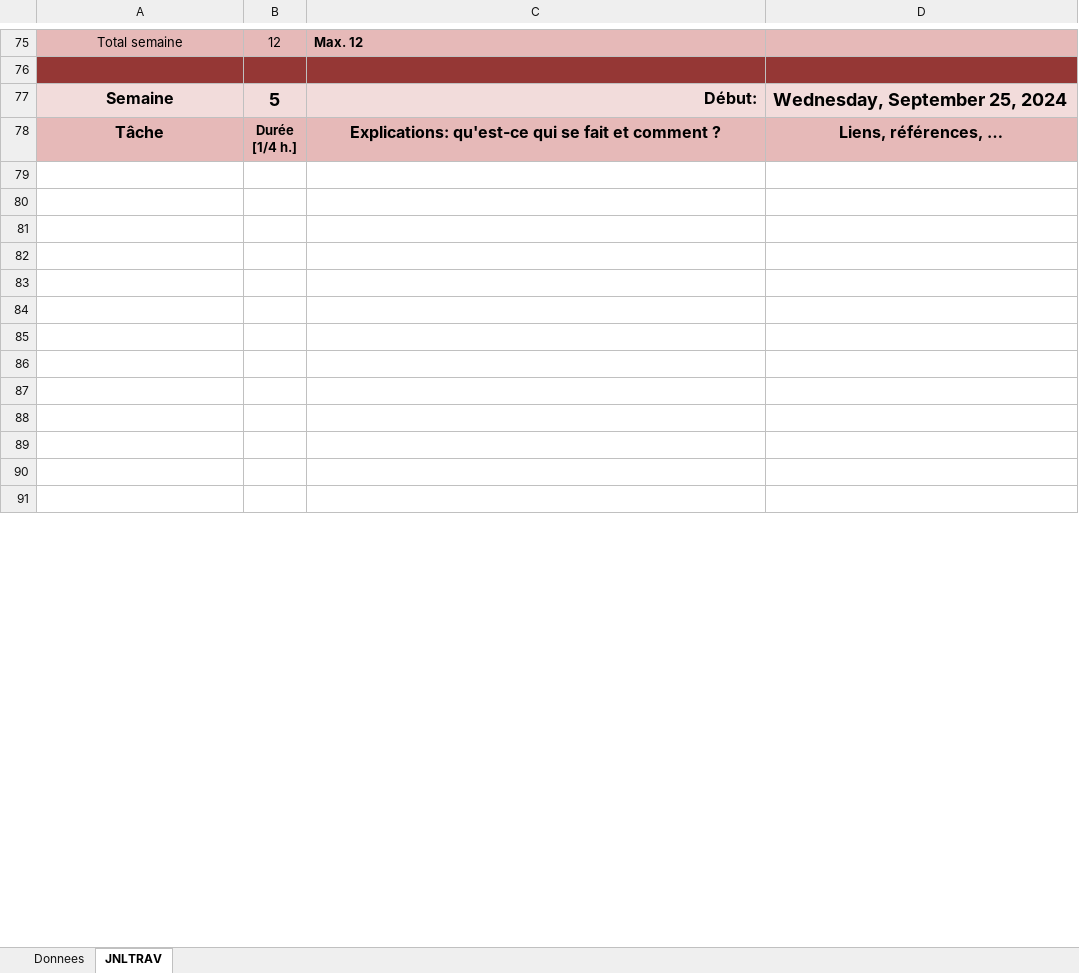
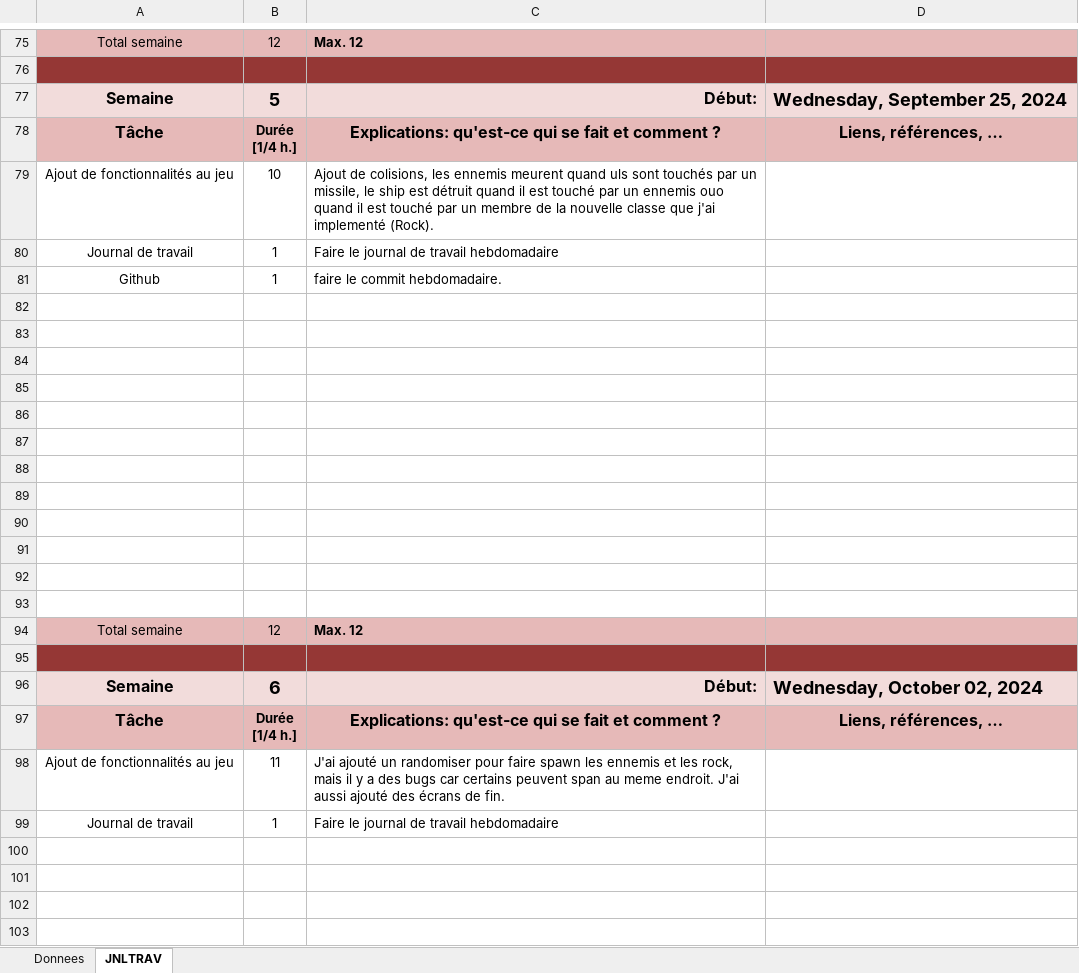
Before and after one commit to AntoinePiguet/Projet-SpicyInvaders, an Excel workbook: APT_journaltrav_SpicyInvaders.xlsm, sheet JNLTRAV, drawn as a sheet; only a part is shown, gaps mark what is left out; the shorter side is filled out with more unchanged rows; values as stored, in another font and other column widths than the file's, no borders; charts and pictures not drawn; the diff covers the shown part only; the diff names each change by its address in the sheet, - before the commit and + after, or states it on an @@ line.

Commit message:
Commit amelioration du code
J'ai supprimé le randomiser et les bugs qui vont avec, ainsi qu'un increment des fps quand je tue une unité.

```diff
--- a/APT_journaltrav_SpicyInvaders.xlsm (sheet JNLTRAV)
+++ b/APT_journaltrav_SpicyInvaders.xlsm (sheet JNLTRAV)
+row 79: Ajout de fonctionnalités au jeu | 10 | Ajout de colisions, les ennemis meurent quand uls sont touchés par un missile, le ship est détruit quand il est touché par un ennemis ouo quand il est touché par un membre de la nouvelle classe que j'ai implementé (Rock).
+row 80: Journal de travail | 1 | Faire le journal de travail hebdomadaire
+row 81: Github | 1 | faire le commit hebdomadaire.
+row 82: (empty)
+row 83: (empty)
+row 84: (empty)
+row 85: (empty)
+row 86: (empty)
+row 87: (empty)
+row 88: (empty)
+row 89: (empty)
+row 90: (empty)
+row 91: (empty)
+row 92: (empty)
+row 93: (empty)
+row 94: Total semaine | 12 | Max. 12
+row 95: (empty)
@@ row 116 moved to row 97: Tâche @@
+row 98: Ajout de fonctionnalités au jeu | 11 | J'ai ajouté un randomiser pour faire spawn les ennemis et les rock, mais il y a des bugs car certains peuvent span au meme endroit. J'ai aussi ajouté des écrans de fin.
+row 99: Journal de travail | 1 | Faire le journal de travail hebdomadaire
```
Also changed, not shown: 4 added rows, 23 removed rows, 5 edited cells and cell formats elsewhere in this sheet, charts or pictures, 8 other files.
